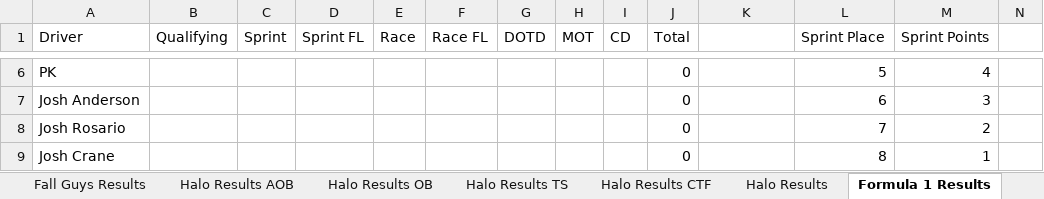
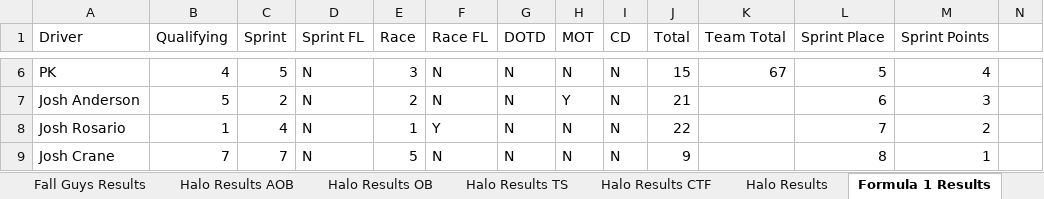
Before and after one commit to PKnowlez/BrentuarPKInvitational, an Excel workbook: Brentuar PK Invitational Season 1.xlsx, sheet Formula 1 Results, drawn as a sheet; only a part is shown, gaps mark what is left out; values as stored, in another font and other column widths than the file's, no borders; charts and pictures not drawn; the diff covers the shown part only; the diff names each change by its address in the sheet, - before the commit and + after, or states it on an @@ line.

```diff
--- a/Brentuar PK Invitational Season 1.xlsx (sheet Formula 1 Results)
+++ b/Brentuar PK Invitational Season 1.xlsx (sheet Formula 1 Results)
-K1: (empty)
+K1: Team Total
-B6 (Qualifying): (empty)
+B6 (Qualifying): 4
-C6 (Sprint): (empty)
+C6 (Sprint): 5
-D6:D9 (Sprint FL): (empty)
+D6:D9 (Sprint FL): N
-E6 (Race): (empty)
+E6 (Race): 3
-F6:F7 (Race FL): (empty)
+F6:F7 (Race FL): N
-G6:G9 (DOTD): (empty)
+G6:G9 (DOTD): N
-H6 (MOT): (empty)
+H6 (MOT): N
-I6:I9 (CD): (empty)
+I6:I9 (CD): N
-J6 (Total): 0
+J6 (Total): 15
-K6 (Team Total): (empty)
+K6 (Team Total): 67
-B7 (Qualifying): (empty)
+B7 (Qualifying): 5
-C7 (Sprint): (empty)
+C7 (Sprint): 2
-E7 (Race): (empty)
+E7 (Race): 2
-H7 (MOT): (empty)
+H7 (MOT): Y
-J7 (Total): 0
+J7 (Total): 21
-B8 (Qualifying): (empty)
+B8 (Qualifying): 1
-C8 (Sprint): (empty)
+C8 (Sprint): 4
-E8 (Race): (empty)
+E8 (Race): 1
-F8 (Race FL): (empty)
+F8 (Race FL): Y
-H8:H9 (MOT): (empty)
+H8:H9 (MOT): N
-J8 (Total): 0
+J8 (Total): 22
-B9 (Qualifying): (empty)
+B9 (Qualifying): 7
-C9 (Sprint): (empty)
+C9 (Sprint): 7
-E9 (Race): (empty)
+E9 (Race): 5
-F9 (Race FL): (empty)
+F9 (Race FL): N
-J9 (Total): 0
+J9 (Total): 9
```
Also changed, not shown: 37 edited cells elsewhere in this sheet, sheet Individual Results, sheet Team Results.
